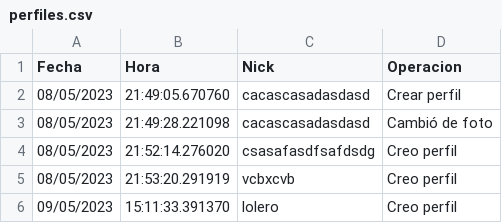
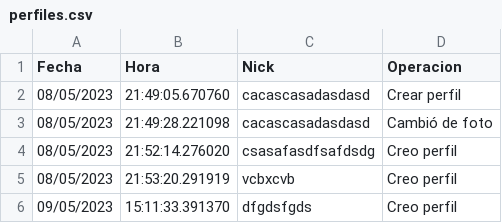
Before and after one commit to TeoBarrena/Sem-de-lenguaje-Pyhton, a CSV file: Trabajo final/perfiles.csv, drawn as a sheet; the diff names each change by its address in the sheet, - before the commit and + after, or states it on an @@ line.

Commit message:
Update perfiles.csv

```diff
--- a/Trabajo final/perfiles.csv
+++ b/Trabajo final/perfiles.csv
-C6 (Nick): lolero
+C6 (Nick): dfgdsfgds
```
